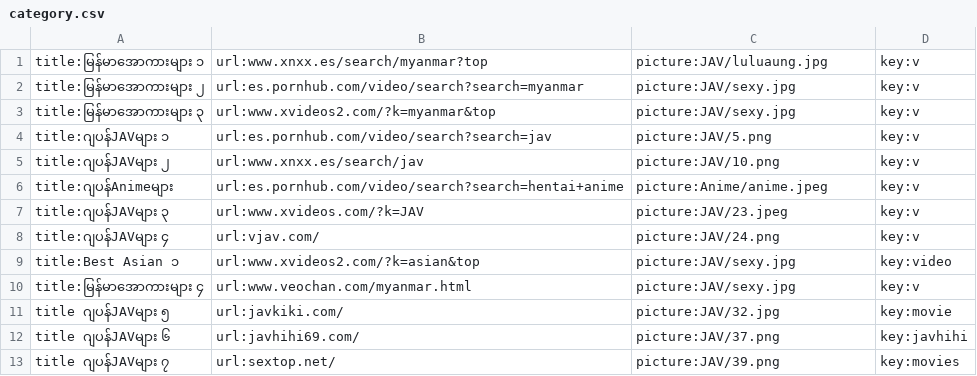
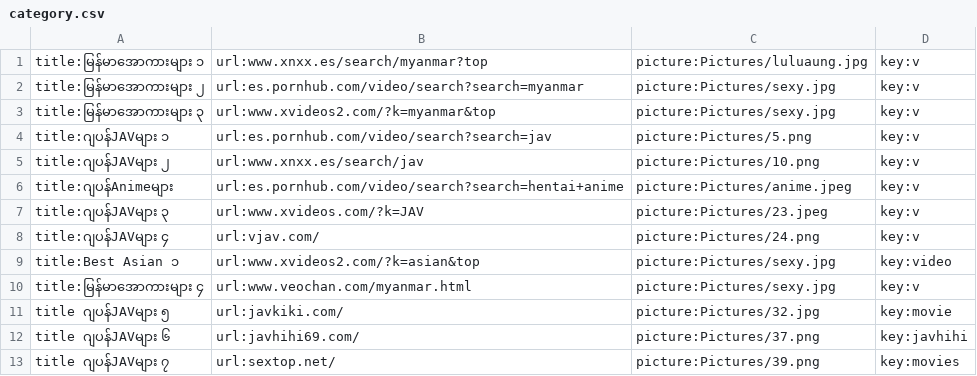
Before and after one commit to ghnaruto/movie_paradise, a CSV file: category.csv, drawn as a sheet.

Commit message:
Update category.csv

```diff
--- a/category.csv
+++ b/category.csv
@@ -1,13 +1,13 @@
-title:မြန်မာအောကားများ ၁,url:www.xnxx.es/search/myanmar?top,picture:JAV/luluaung.jpg,key:v
-title:မြန်မာအောကားများ ၂,url:es.pornhub.com/video/search?search=myanmar,picture:JAV/sexy.jpg,key:v
-title:မြန်မာအောကားများ ၃,url:www.xvideos2.com/?k=myanmar&top,picture:JAV/sexy.jpg,key:v
-title:ဂျပန်JAVများ ၁,url:es.pornhub.com/video/search?search=jav,picture:JAV/5.png,key:v
-title:ဂျပန်JAVများ ၂,url:www.xnxx.es/search/jav,picture:JAV/10.png,key:v
-title:ဂျပန်Animeများ,url:es.pornhub.com/video/search?search=hentai+anime,picture:Anime/anime.jpeg,key:v
-title:ဂျပန်JAVများ ၃,url:www.xvideos.com/?k=JAV,picture:JAV/23.jpeg,key:v
-title:ဂျပန်JAVများ ၄,url:vjav.com/,picture:JAV/24.png,key:v
-title:Best Asian ၁,url:www.xvideos2.com/?k=asian&top,picture:JAV/sexy.jpg,key:video
-title:မြန်မာအောကားများ ၄,url:www.veochan.com/myanmar.html,picture:JAV/sexy.jpg,key:v
-title ဂျပန်JAVများ ၅,url:javkiki.com/,picture:JAV/32.jpg,key:movie
-title ဂျပန်JAVများ ၆,url:javhihi69.com/,picture:JAV/37.png,key:javhihi
-title ဂျပန်JAVများ ၇,url:sextop.net/,picture:JAV/39.png,key:movies
+title:မြန်မာအောကားများ ၁,url:www.xnxx.es/search/myanmar?top,picture:Pictures/luluaung.jpg,key:v
+title:မြန်မာအောကားများ ၂,url:es.pornhub.com/video/search?search=myanmar,picture:Pictures/sexy.jpg,key:v
+title:မြန်မာအောကားများ ၃,url:www.xvideos2.com/?k=myanmar&top,picture:Pictures/sexy.jpg,key:v
+title:ဂျပန်JAVများ ၁,url:es.pornhub.com/video/search?search=jav,picture:Pictures/5.png,key:v
+title:ဂျပန်JAVများ ၂,url:www.xnxx.es/search/jav,picture:Pictures/10.png,key:v
+title:ဂျပန်Animeများ,url:es.pornhub.com/video/search?search=hentai+anime,picture:Pictures/anime.jpeg,key:v
+title:ဂျပန်JAVများ ၃,url:www.xvideos.com/?k=JAV,picture:Pictures/23.jpeg,key:v
+title:ဂျပန်JAVများ ၄,url:vjav.com/,picture:Pictures/24.png,key:v
+title:Best Asian ၁,url:www.xvideos2.com/?k=asian&top,picture:Pictures/sexy.jpg,key:video
+title:မြန်မာအောကားများ ၄,url:www.veochan.com/myanmar.html,picture:Pictures/sexy.jpg,key:v
+title ဂျပန်JAVများ ၅,url:javkiki.com/,picture:Pictures/32.jpg,key:movie
+title ဂျပန်JAVများ ၆,url:javhihi69.com/,picture:Pictures/37.png,key:javhihi
+title ဂျပန်JAVများ ၇,url:sextop.net/,picture:Pictures/39.png,key:movies
```
